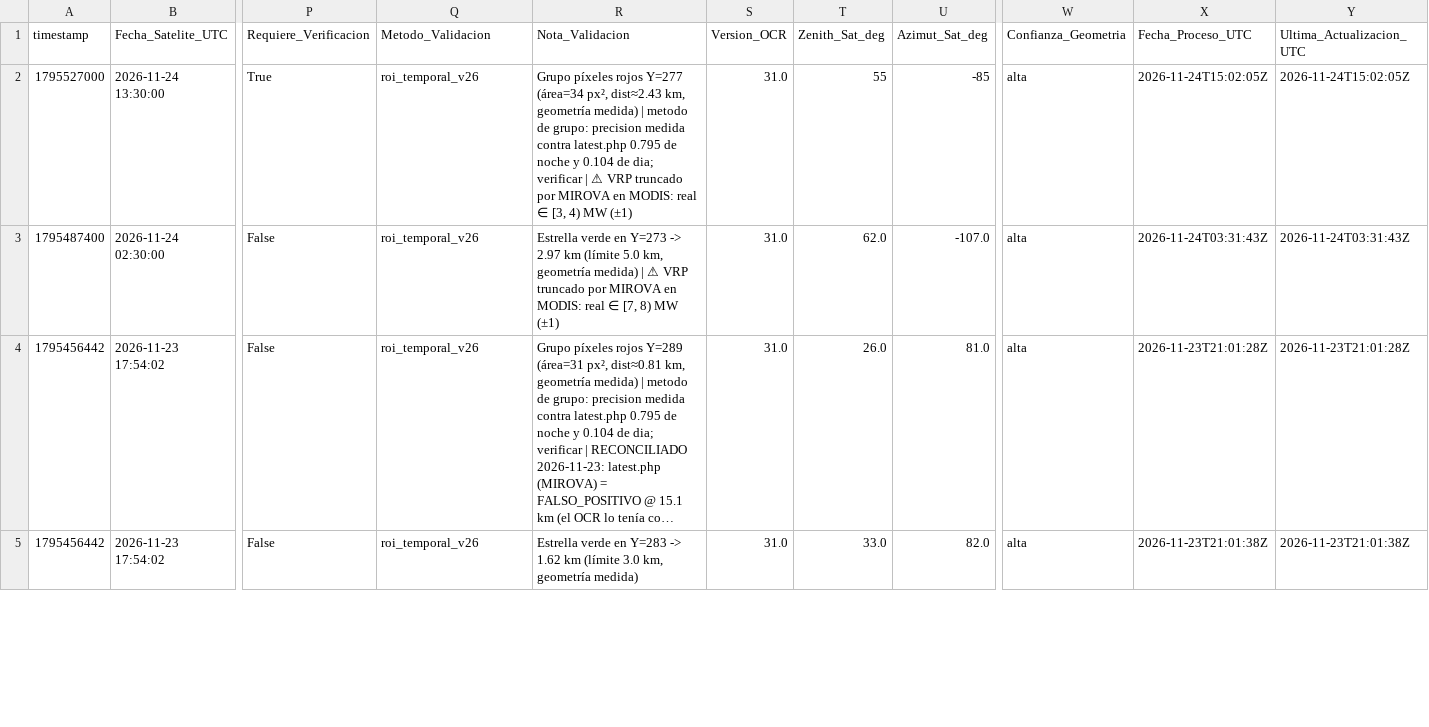
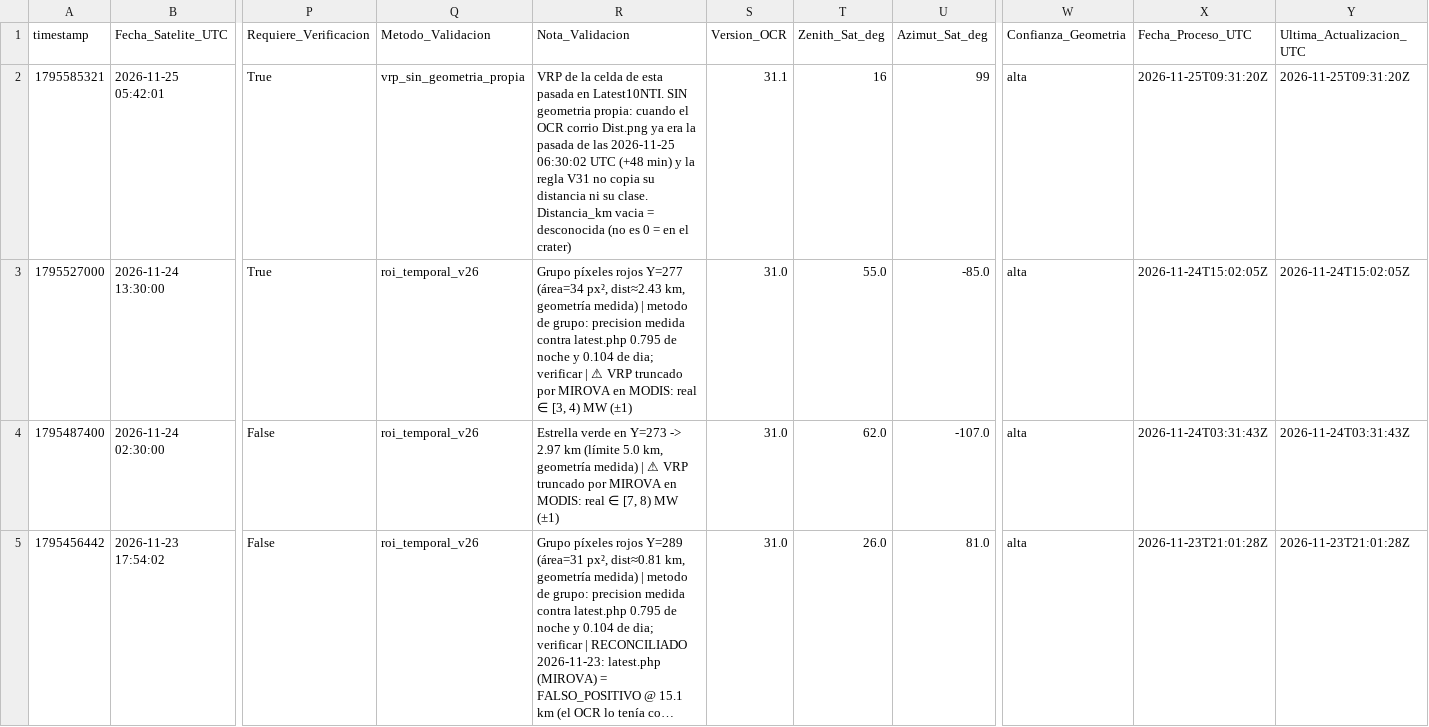
Before and after one commit to MendozaVolcanic/VRP-chile, a CSV file: data/mirova_reference/mirova_v1_snapshot/registro_vrp_ocr.csv, drawn as a sheet; only a part is shown, gaps mark what is left out; the shorter side is filled out with more unchanged rows; long unchanged cells end in …; addresses are those after the commit; rows hold the shown columns only; the diff names each change by its address in the sheet, - before the commit and + after, or states it on an @@ line.

Commit message:
data(mirova): sync CSV consolidado + OCR y JSONs por volcan (auto, F54/S146)

```diff
--- a/data/mirova_reference/mirova_v1_snapshot/registro_vrp_ocr.csv
+++ b/data/mirova_reference/mirova_v1_snapshot/registro_vrp_ocr.csv
+row 2: 1795585321 | 2026-11-25 05:42:01 | True | vrp_sin_geometria_propia | VRP de la celda de esta pasada en Latest10NTI. SIN geometria propia: cuando el OCR corrio Dist.png ya era la pasada de las 2026-11-25 06:30:02 UTC (+48 min) y la regla V31 no copia su distancia ni su clase. Distancia_km vacia = desconocida (no es 0 = en el crater) | 31.1 | 16 | 99 | alta | 2026-11-25T09:31:20Z | 2026-11-25T09:31:20Z
-T3 (Zenith_Sat_deg): 55
+T3 (Zenith_Sat_deg): 55.0
-U3 (Azimut_Sat_deg): -85
+U3 (Azimut_Sat_deg): -85.0
```
Also changed, not shown: 23 other files.
